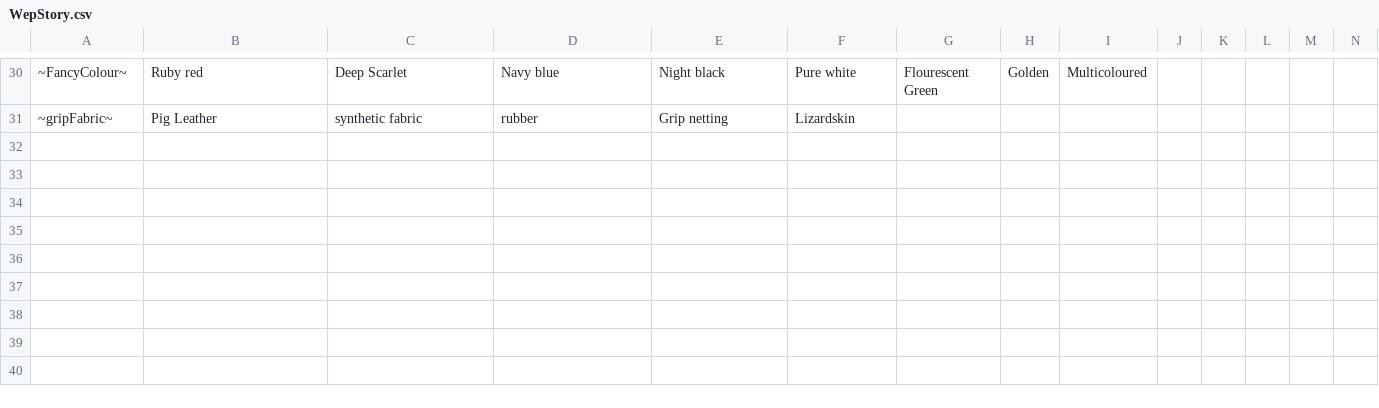
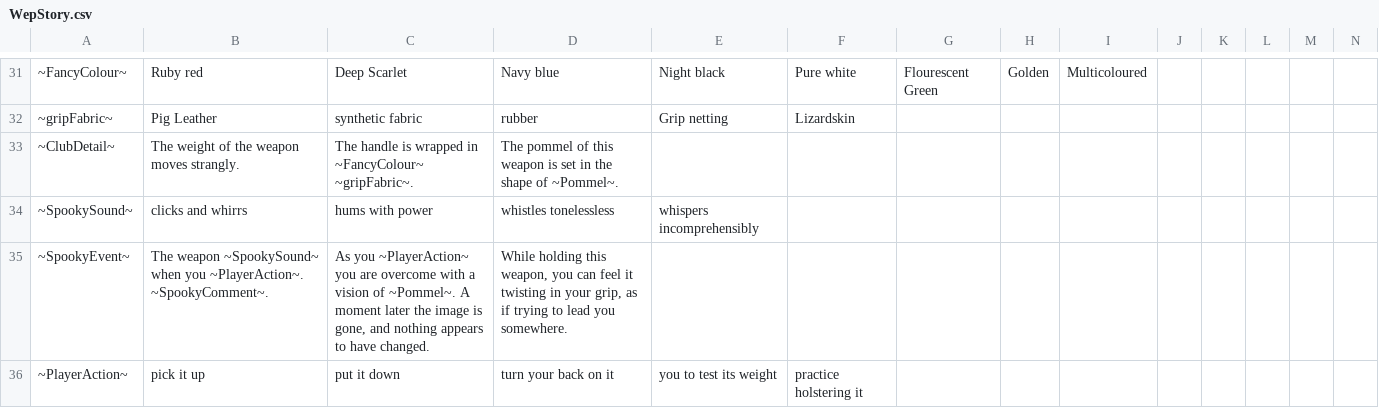
Before and after one commit to alastair-JL/StarTraveller, a CSV file: WepStory.csv, drawn as a sheet; only a part is shown, gaps mark what is left out; rows hold the shown columns only; the diff covers the shown part only; the diff names each change by its address in the sheet, - before the commit and + after, or states it on an @@ line.

Commit message:
Tidying some errors in the files, and allowing stories to be loaded in to weapons.

```diff
--- a/WepStory.csv
+++ b/WepStory.csv
+row 33: ~ClubDetail~ | The weight of the weapon moves strangly. | The handle is wrapped in ~FancyColour~ ~gripFabric~. | The pommel of this weapon is set in the shape of ~Pommel~.
+row 34: ~SpookySound~ | clicks and whirrs | hums with power | whistles tonelessless | whispers incomprehensibly
+row 35: ~SpookyEvent~ | The weapon ~SpookySound~ when you ~PlayerAction~. ~SpookyComment~. | As you ~PlayerAction~ you are overcome with a vision of ~Pommel~. A moment later the image is gone, and nothing appears to have changed. | While holding this weapon, you can feel it twisting in your grip, as if trying to lead you somewhere.
+row 36: ~PlayerAction~ | pick it up | put it down | turn your back on it | you to test its weight | practice holstering it
```
Also changed, not shown: 4 added rows and 5 edited cells elsewhere in this file, Revolvers.csv, 1 other file.
